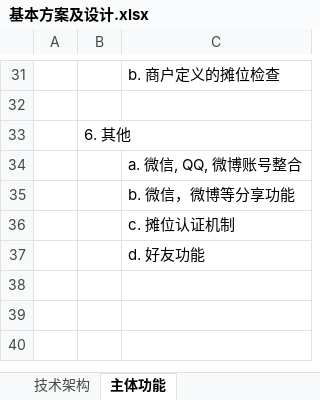
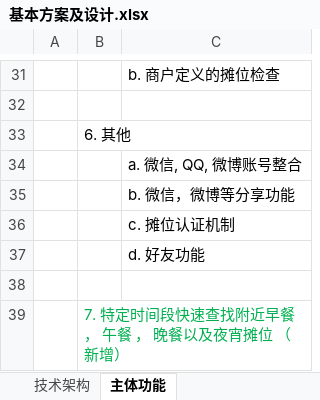
Before and after one commit to flyingdeep/StarFire, an Excel workbook: document/基本方案及设计.xlsx, sheet 主体功能, drawn as a sheet; only a part is shown, gaps mark what is left out; values as stored, in another font and other column widths than the file's, no borders; the diff names each change by its address in the sheet, - before the commit and + after, or states it on an @@ line.

```diff
--- a/document/基本方案及设计.xlsx (sheet 主体功能)
+++ b/document/基本方案及设计.xlsx (sheet 主体功能)
+row 38: (empty)
+row 39:  | 7. 特定时间段快速查找附近早餐， 午餐 ， 晚餐以及夜宵摊位 （新增）
```
Also changed, not shown: document/技术债.xlsx, document/技术详细设计.xlsx, 1 other file.
